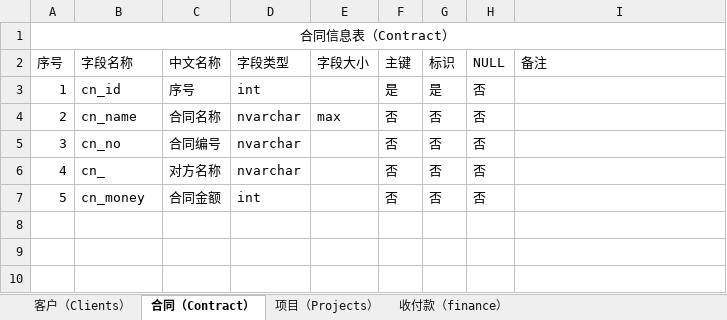
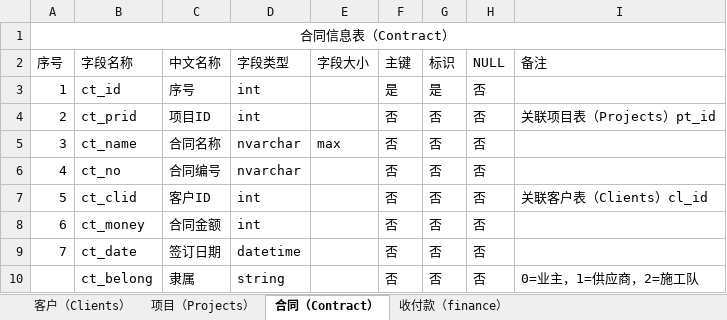
Before and after one commit to kyoshiro0461/PM, an Excel workbook: 数据库结构表.xlsx, sheet 合同（Contract）, drawn as a sheet; values as stored, in another font and other column widths than the file's, no borders; removed rows and columns are numbered as before the commit, all else as after; the diff names each change by its address in the sheet, - before the commit and + after, or states it on an @@ line.

```diff
--- a/数据库结构表.xlsx (sheet 合同（Contract）)
+++ b/数据库结构表.xlsx (sheet 合同（Contract）)
@@ sheet tab order changed: 客户（Clients） | 项目（Projects） | 合同（Contract） | 收付款（finance） @@
-B3 (字段名称): cn_id
+B3 (字段名称): ct_id
+row 4: 2 | ct_prid | 项目ID | int |  | 否 | 否 | 否 | 关联项目表（Projects）pt_id
@@ column A (序号) renumbered between rows 5 and 8 @@
-B5 (字段名称): cn_name
+B5 (字段名称): ct_name
-B6 (字段名称): cn_no
+B6 (字段名称): ct_no
-row 6: 4 | cn_ | 对方名称 | nvarchar |  | 否 | 否 | 否
+row 7: 5 | ct_clid | 客户ID | int |  | 否 | 否 | 否 | 关联客户表（Clients）cl_id
-B8 (字段名称): cn_money
+B8 (字段名称): ct_money
+row 9: 7 | ct_date | 签订日期 | datetime |  | 否 | 否 | 否
+row 10:  | ct_belong | 隶属 | string |  | 否 | 否 | 否 | 0=业主，1=供应商，2=施工队
```
Also changed, not shown: 27 other files.
